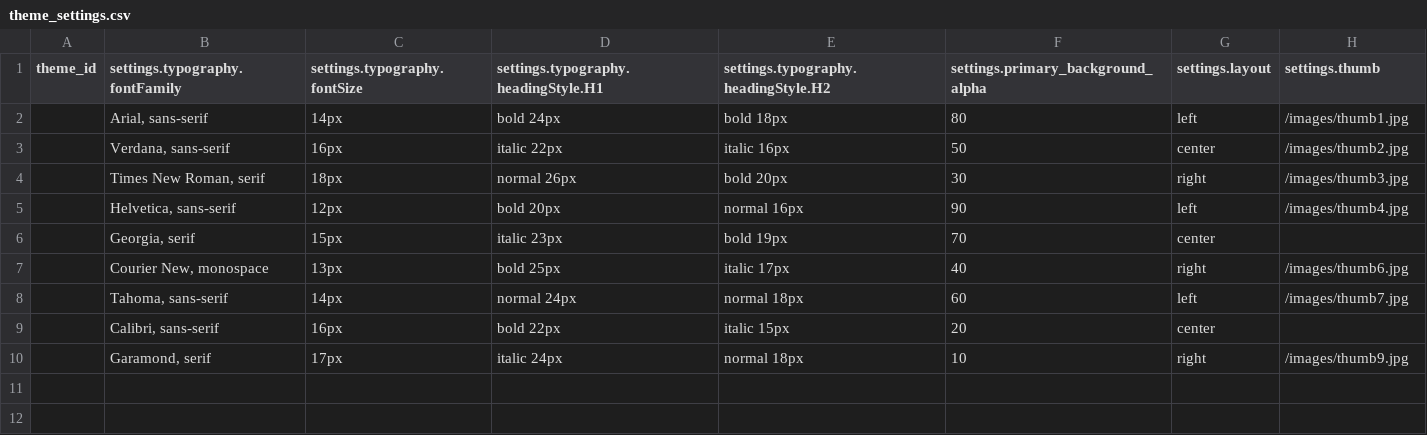
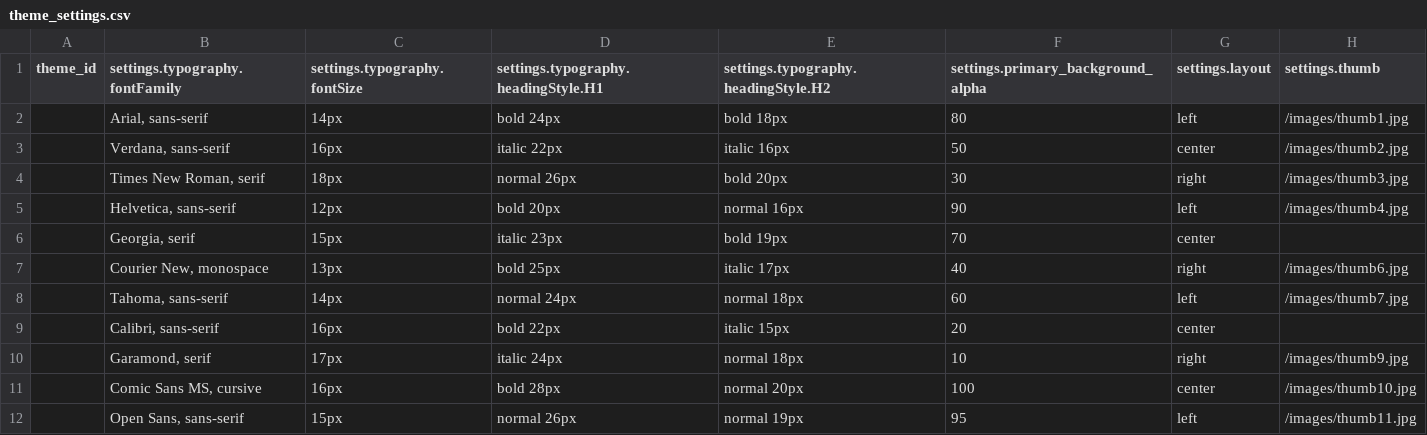
Before and after one commit to cntzoufras/surveycat_api, a CSV file: database/seeds/theme_settings.csv, drawn as a sheet; the diff names each change by its address in the sheet, - before the commit and + after, or states it on an @@ line.

```diff
--- a/database/seeds/theme_settings.csv
+++ b/database/seeds/theme_settings.csv
+row 11:  | Comic Sans MS, cursive | 16px | bold 28px | normal 20px | 100 | center | /images/thumb10.jpg
+row 12:  | Open Sans, sans-serif | 15px | normal 26px | normal 19px | 95 | left | /images/thumb11.jpg
```
Also changed, not shown: database/seeds/themes.csv, database/seeds/variable_palettes.csv, 10 other files.
